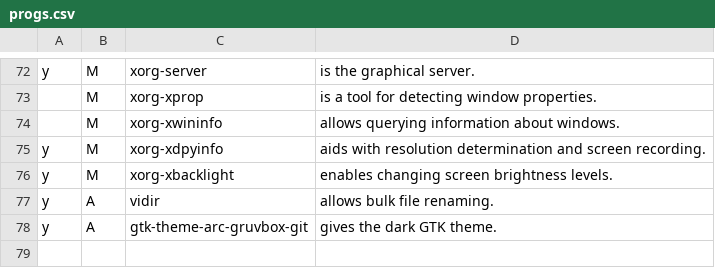
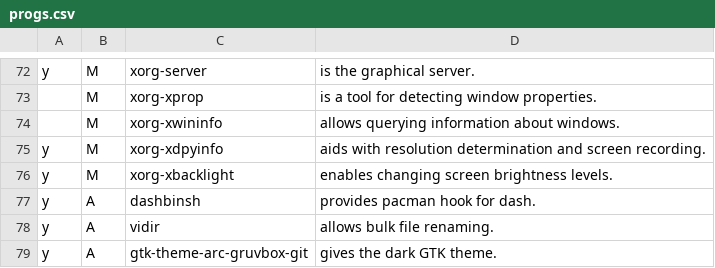
Before and after one commit to Xevnar/dot, a CSV file: files/.local/share/lists/progs.csv, drawn as a sheet; only a part is shown, gaps mark what is left out.

Commit message:
Added programs

```diff
--- a/files/.local/share/lists/progs.csv
+++ b/files/.local/share/lists/progs.csv
@@ -76,2 +76,3 @@ y,M,xorg-xdpyinfo,"aids with resolution determination and screen recording."
 y,M,xorg-xbacklight,"enables changing screen brightness levels."
+y,A,dashbinsh,"provides pacman hook for dash."
 y,A,vidir,"allows bulk file renaming."
```
